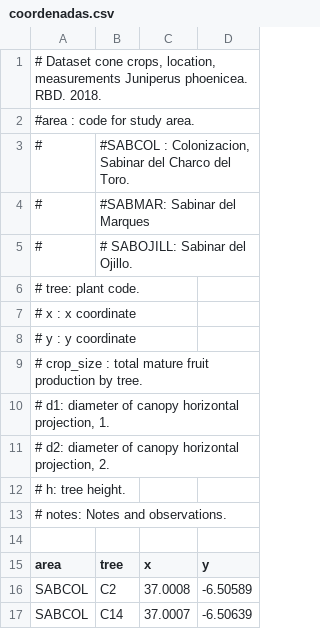
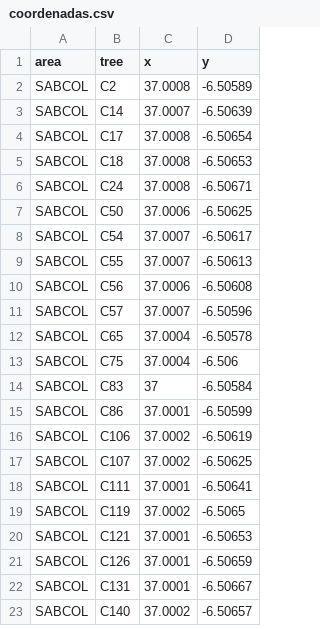
Before and after one commit to IagoFerreiroArias/TempPart, a CSV file: Data/coordenadas.csv, drawn as a sheet; only a part is shown; the shorter side is filled out with more unchanged rows.

```diff
--- a/Data/coordenadas.csv
+++ b/Data/coordenadas.csv
@@ -1,15 +1 @@
-# Dataset cone crops, location, measurements Juniperus phoenicea. RBD. 2018.;;;
-#area : code for study area.;;;
-#;#SABCOL : Colonizacion, Sabinar del Charco del Toro.;;
-#;#SABMAR: Sabinar del Marques;;
-#;# SABOJILL: Sabinar del Ojillo.;;
-# tree: plant code.;;;
-# x : x coordinate;;;
-# y : y coordinate;;;
-# crop_size : total mature fruit production by tree.;;;
-# d1: diameter of canopy horizontal projection, 1.;;;
-# d2: diameter of canopy horizontal projection, 2.;;;
-# h: tree height.;;;
-# notes: Notes and observations.;;;
-;;;
 area;tree;x;y
```
Also changed, not shown: Data/Diet_data.csv.
